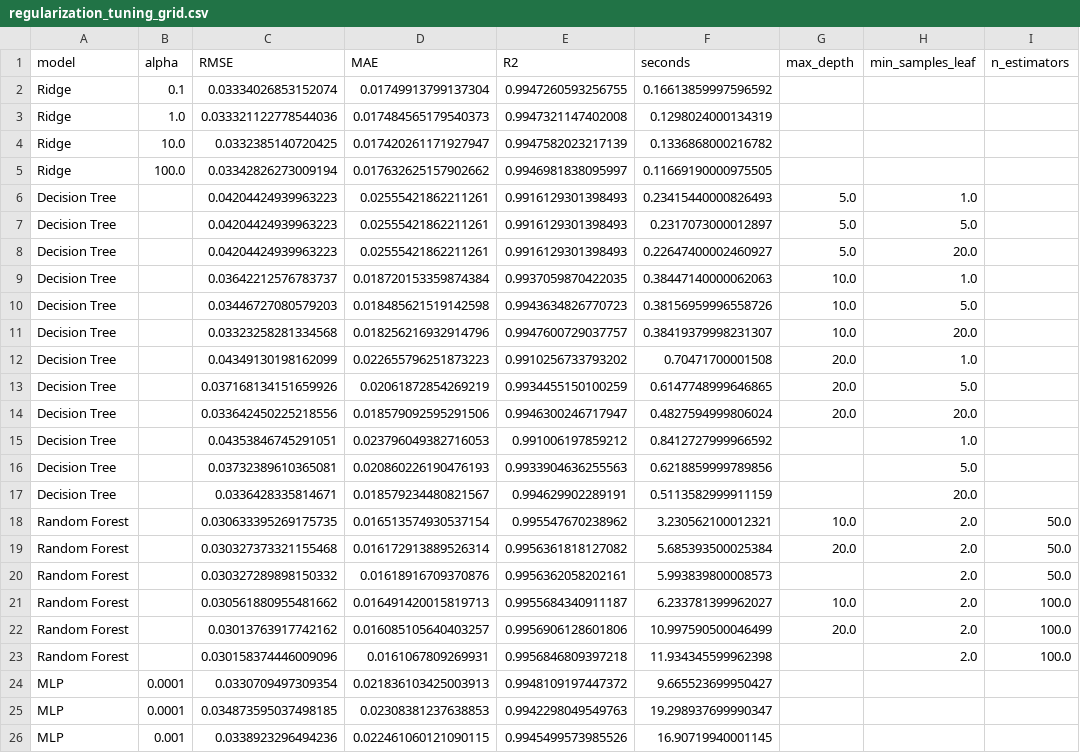
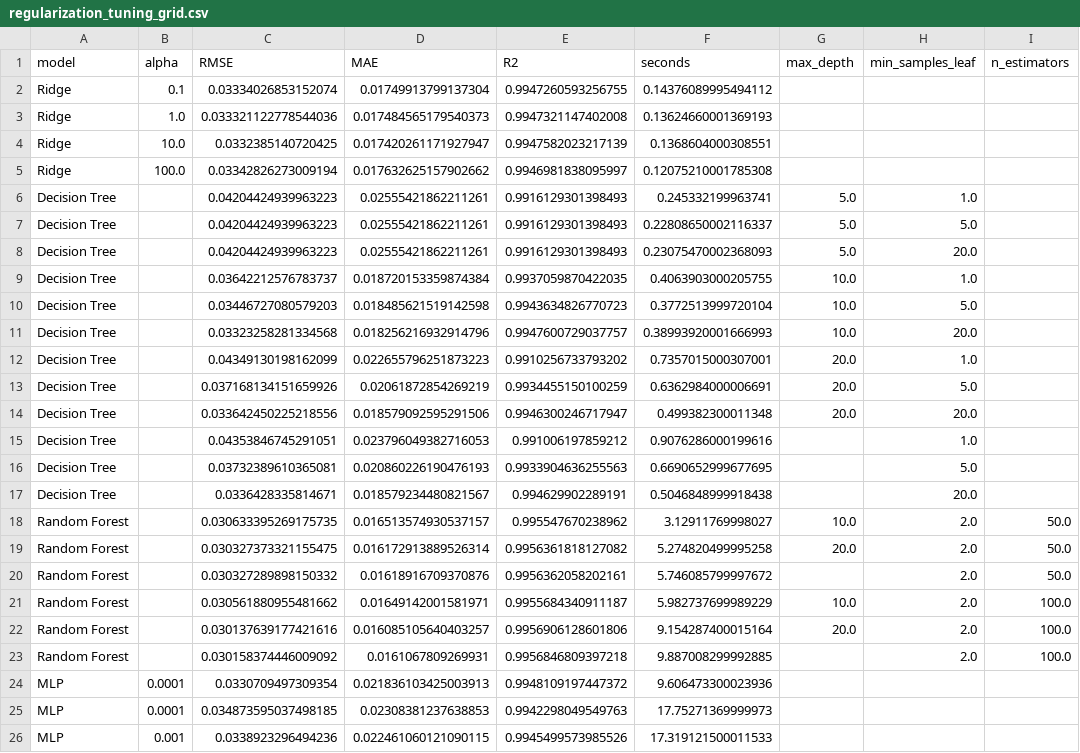
Before and after one commit to oops408/cs171project, a CSV file: outputs/tables/regularization_tuning_grid.csv, drawn as a sheet; only a part is shown; the diff names each change by its address in the sheet, - before the commit and + after, or states it on an @@ line.

```diff
--- a/outputs/tables/regularization_tuning_grid.csv
+++ b/outputs/tables/regularization_tuning_grid.csv
-F2 (seconds): 0.16613859997596592
+F2 (seconds): 0.14376089995494112
-F3 (seconds): 0.1298024000134319
+F3 (seconds): 0.13624660001369193
-F4 (seconds): 0.1336868000216782
+F4 (seconds): 0.1368604000308551
-F5 (seconds): 0.11669190000975505
+F5 (seconds): 0.12075210001785308
-F6 (seconds): 0.23415440000826493
+F6 (seconds): 0.245332199963741
-F7 (seconds): 0.2317073000012897
+F7 (seconds): 0.22808650002116337
-F8 (seconds): 0.22647400002460927
+F8 (seconds): 0.23075470002368093
-F9 (seconds): 0.38447140000062063
+F9 (seconds): 0.4063903000205755
-F10 (seconds): 0.38156959996558726
+F10 (seconds): 0.3772513999720104
-F11 (seconds): 0.38419379998231307
+F11 (seconds): 0.38993920001666993
-F12 (seconds): 0.70471700001508
+F12 (seconds): 0.7357015000307001
-F13 (seconds): 0.6147748999646865
+F13 (seconds): 0.6362984000006691
-F14 (seconds): 0.4827594999806024
+F14 (seconds): 0.499382300011348
-F15 (seconds): 0.8412727999966592
+F15 (seconds): 0.9076286000199616
-F16 (seconds): 0.6218859999789856
+F16 (seconds): 0.6690652999677695
-F17 (seconds): 0.5113582999911159
+F17 (seconds): 0.5046848999918438
-D18 (MAE): 0.016513574930537154
+D18 (MAE): 0.016513574930537157
-F18 (seconds): 3.230562100012321
+F18 (seconds): 3.12911769998027
-C19 (RMSE): 0.030327373321155468
+C19 (RMSE): 0.030327373321155475
-F19 (seconds): 5.685393500025384
+F19 (seconds): 5.274820499995258
-F20 (seconds): 5.993839800008573
+F20 (seconds): 5.746085799997672
-D21 (MAE): 0.016491420015819713
+D21 (MAE): 0.01649142001581971
-F21 (seconds): 6.233781399962027
+F21 (seconds): 5.982737699989229
-C22 (RMSE): 0.03013763917742162
+C22 (RMSE): 0.030137639177421616
-F22 (seconds): 10.997590500046499
+F22 (seconds): 9.154287400015164
-C23 (RMSE): 0.030158374446009096
+C23 (RMSE): 0.030158374446009092
-F23 (seconds): 11.934345599962398
+F23 (seconds): 9.887008299992885
-F24 (seconds): 9.665523699950427
+F24 (seconds): 9.606473300023936
-F25 (seconds): 19.298937699990347
+F25 (seconds): 17.75271369999973
-F26 (seconds): 16.90719940001145
+F26 (seconds): 17.319121500011533
```
Also changed, not shown: outputs/tables/rf_error_by_food_group.csv, outputs/tables/rf_error_by_food_group_test.csv, 16 other files.
